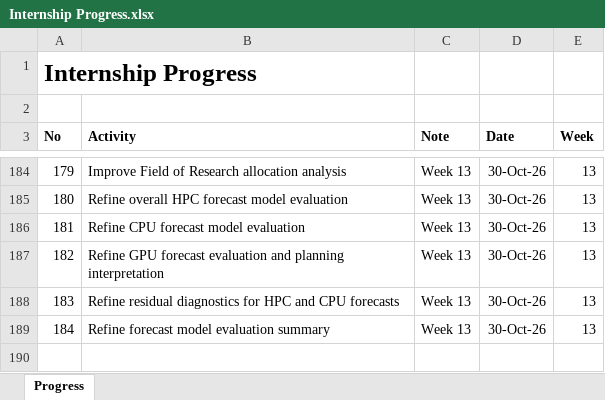
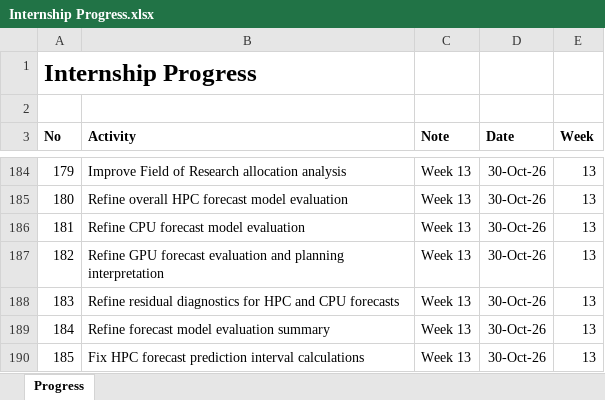
Before and after one commit to yusufkurniar/aas-supercomputing-demand-forecasting, an Excel workbook: assets/progress/Internship Progress.xlsx, sheet Progress, drawn as a sheet; only a part is shown, gaps mark what is left out; values as stored, in another font and other column widths than the file's, no borders; the diff names each change by its address in the sheet, - before the commit and + after, or states it on an @@ line.

Commit message:
Fix HPC forecast prediction interval calculations
Define the 2027–2030 forecast dataset using the same time index as the selected linear model.

Fix the missing hpc_future object that prevented Quarto from rendering.

Retain the 80% and 95% prediction intervals, forecast labels and uncertainty interpretation.

```diff
--- a/assets/progress/Internship Progress.xlsx (sheet Progress)
+++ b/assets/progress/Internship Progress.xlsx (sheet Progress)
+row 190: 185 | Fix HPC forecast prediction interval calculations | Week 13 | 30-Oct-26 | 13
```
Also changed, not shown: 2 other files.
